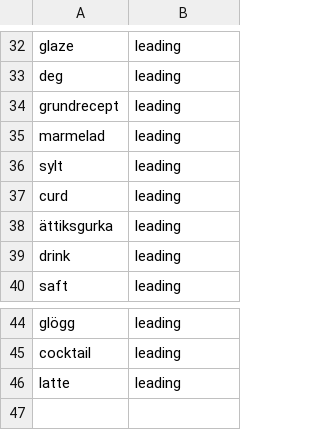
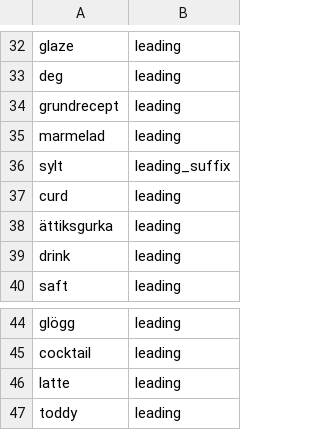
Before and after one commit to kiranos/matsvep, a CSV file: server/seeds/feature_dinner_exclusions.csv, drawn as a sheet; only a part is shown, gaps mark what is left out.

```diff
--- a/server/seeds/feature_dinner_exclusions.csv
+++ b/server/seeds/feature_dinner_exclusions.csv
@@ -35,3 +35,3 @@ grundrecept,leading
 marmelad,leading
-sylt,leading
+sylt,leading_suffix
 curd,leading
@@ -46 +46,2 @@ cocktail,leading
 latte,leading
+toddy,leading
```
Also changed, not shown: server/seeds/feature_dinner_sweet_pie_terms.csv, server/seeds/feature_dinner_unambiguous_titles.csv, 9 other files.
